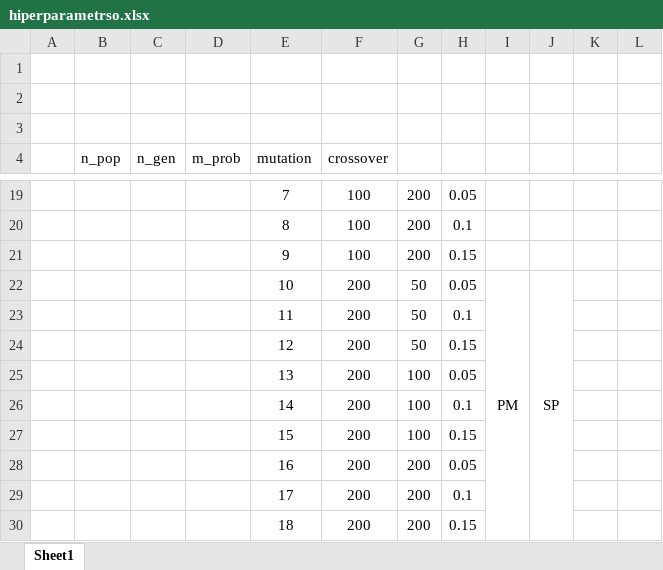
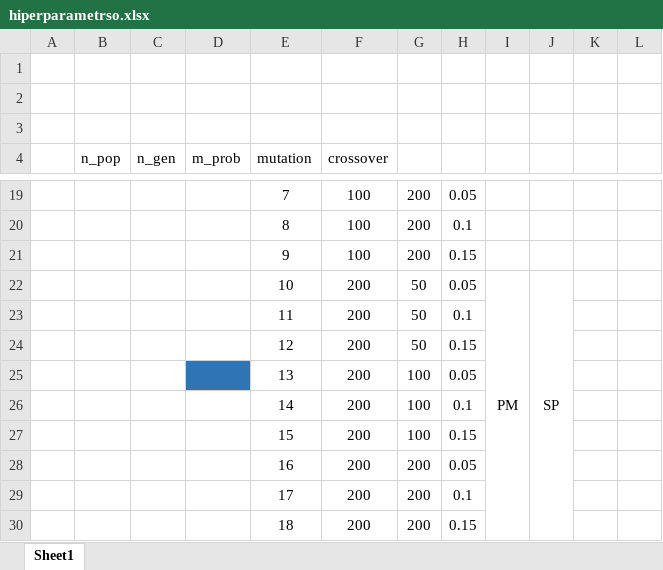
Before and after one commit to Dave4006/ProyectosIA, an Excel workbook: Tarea2/hiperparametrso.xlsx, sheet Sheet1, drawn as a sheet; only a part is shown, gaps mark what is left out; values as stored, in another font and other column widths than the file's, no borders; the diff names each change by its address in the sheet, - before the commit and + after, or states it on an @@ line.

```diff
--- a/Tarea2/hiperparametrso.xlsx (sheet Sheet1)
+++ b/Tarea2/hiperparametrso.xlsx (sheet Sheet1)
-D25 fill: none
+D25 fill: #2E75B6
```
Also changed, not shown: 1 other file.
